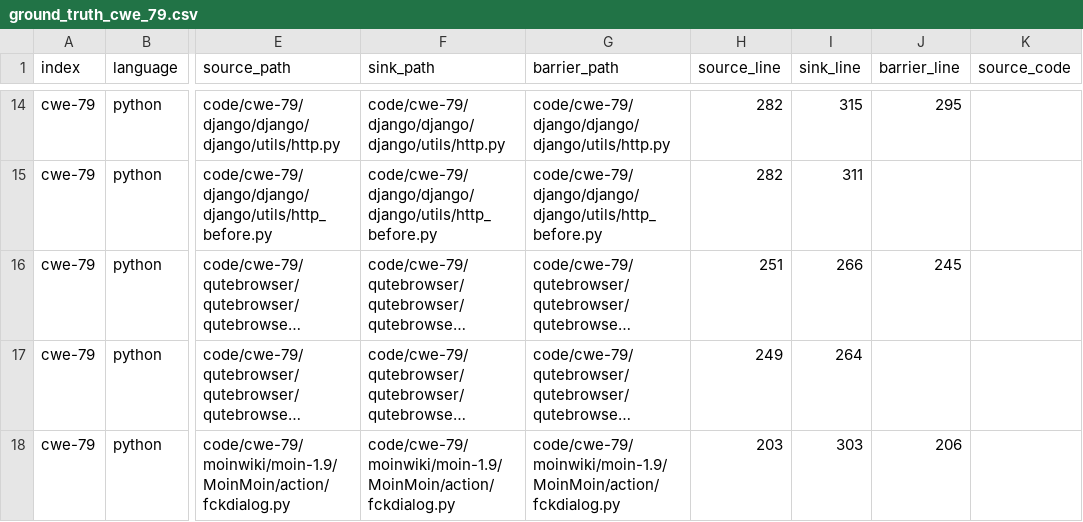
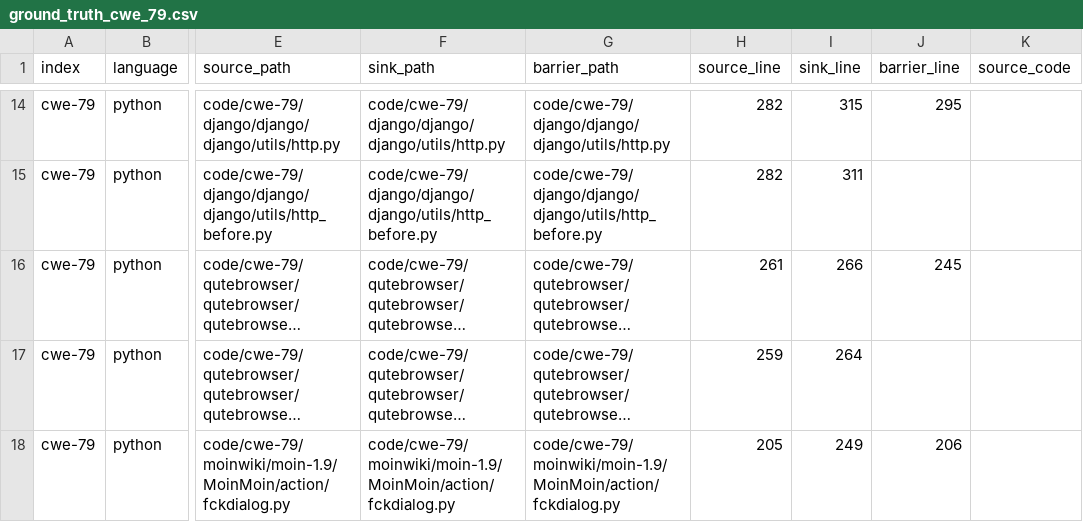
Before and after one commit to GuoLan-Fruket/ReposVulData, a CSV file: ground_truth_cwe_79.csv, drawn as a sheet; only a part is shown, gaps mark what is left out; long unchanged cells end in …; the diff covers the shown part only; the diff names each change by its address in the sheet, - before the commit and + after, or states it on an @@ line.

```diff
--- a/ground_truth_cwe_79.csv
+++ b/ground_truth_cwe_79.csv
-H16 (source_line): 251
+H16 (source_line): 261
-H17 (source_line): 249
+H17 (source_line): 259
-H18 (source_line): 203
+H18 (source_line): 205
-I18 (sink_line): 303
+I18 (sink_line): 249
```
Also changed, not shown: 3 removed rows and 6 edited cells elsewhere in this file, 10 other files.
